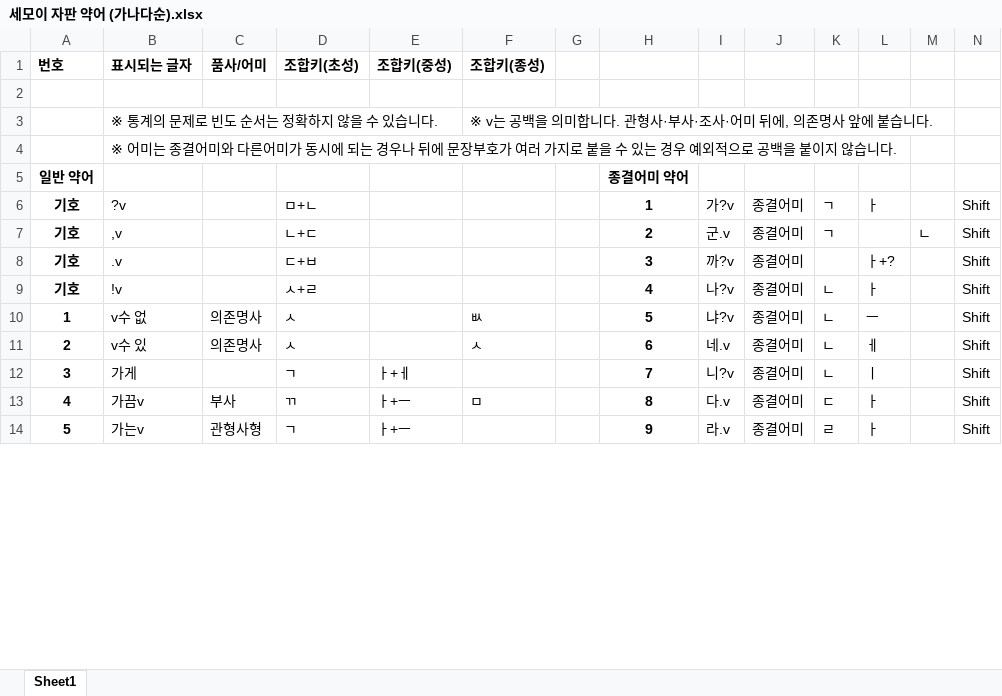
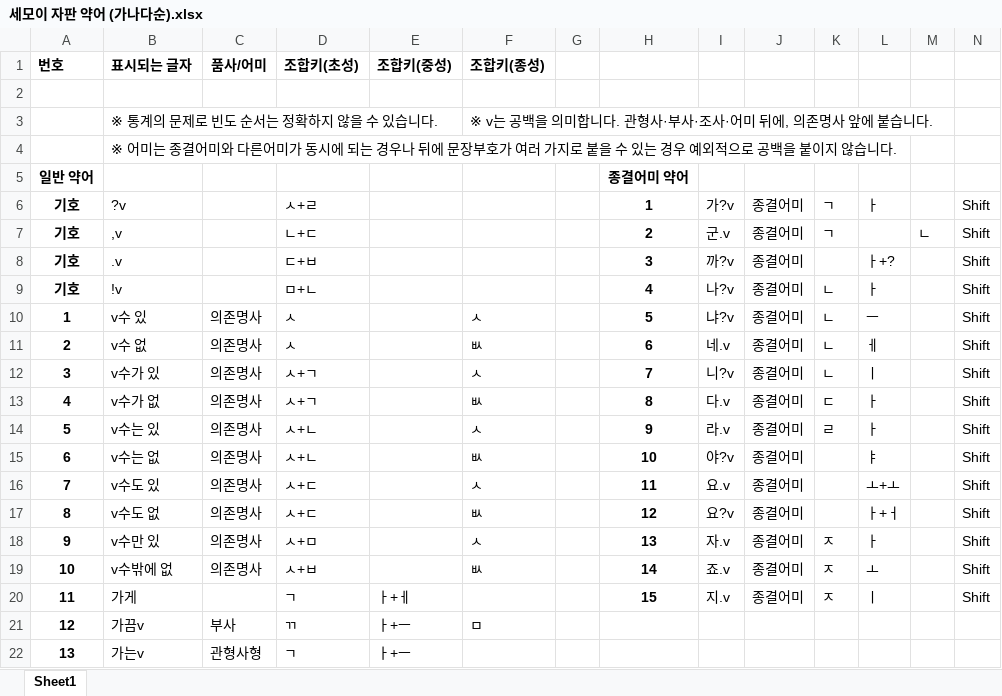
Before and after one commit to Sinseiki/Semo-e_keyboard, an Excel workbook: 세모이 자판 설명/세모이 자판 약어 (가나다순).xlsx, sheet Sheet1, drawn as a sheet; only a part is shown; values as stored, in another font and other column widths than the file's, no borders; addresses are those after the commit; the diff covers the shown part only; the diff names each change by its address in the sheet, - before the commit and + after, or states it on an @@ line.

```diff
--- a/세모이 자판 설명/세모이 자판 약어 (가나다순).xlsx (sheet Sheet1)
+++ b/세모이 자판 설명/세모이 자판 약어 (가나다순).xlsx (sheet Sheet1)
-D6 (조합키(초성)): ㅁ+ㄴ
+D6 (조합키(초성)): ㅅ+ㄹ
-D9 (조합키(초성)): ㅅ+ㄹ
+D9 (조합키(초성)): ㅁ+ㄴ
+row 10: 1 | v수 있 | 의존명사 | ㅅ |  | ㅅ |  | 5 | 냐?v | 종결어미 | ㄴ | ㅡ |  | Shift
@@ column A (번호) renumbered from row 11 down @@
-H11: 5
+H11: 6
-I11: 냐?v
+I11: 네.v
-L11: ㅡ
+L11: ㅔ
-B12 (표시되는 글자): v수 있
+B12 (표시되는 글자): v수가 있
-D12 (조합키(초성)): ㅅ
+D12 (조합키(초성)): ㅅ+ㄱ
-H12: 6
+H12: 7
-I12: 네.v
+I12: 니?v
-L12: ㅔ
+L12: ㅣ
+row 13: 4 | v수가 없 | 의존명사 | ㅅ+ㄱ |  | ㅄ |  | 8 | 다.v | 종결어미 | ㄷ | ㅏ |  | Shift
+row 14: 5 | v수는 있 | 의존명사 | ㅅ+ㄴ |  | ㅅ |  | 9 | 라.v | 종결어미 | ㄹ | ㅏ |  | Shift
+row 15: 6 | v수는 없 | 의존명사 | ㅅ+ㄴ |  | ㅄ |  | 10 | 야?v | 종결어미 |  | ㅑ |  | Shift
+row 16: 7 | v수도 있 | 의존명사 | ㅅ+ㄷ |  | ㅅ |  | 11 | 요.v | 종결어미 |  | ㅗ+ㅗ |  | Shift
+row 17: 8 | v수도 없 | 의존명사 | ㅅ+ㄷ |  | ㅄ |  | 12 | 요?v | 종결어미 |  | ㅏ+ㅓ |  | Shift
+row 18: 9 | v수만 있 | 의존명사 | ㅅ+ㅁ |  | ㅅ |  | 13 | 자.v | 종결어미 | ㅈ | ㅏ |  | Shift
+row 19: 10 | v수밖에 없 | 의존명사 | ㅅ+ㅂ |  | ㅄ |  | 14 | 죠.v | 종결어미 | ㅈ | ㅗ |  | Shift
-H20: 7
+H20: 15
-I20: 니?v
+I20: 지.v
-K20: ㄴ
+K20: ㅈ
-H21: 8
+H21: (empty)
-I21: 다.v
+I21: (empty)
-J21:J22: 종결어미
+J21:J22: (empty)
-K21: ㄷ
+K21: (empty)
-L21:L22: ㅏ
+L21:L22: (empty)
-N21:N22: Shift
+N21:N22: (empty)
-H22: 9
+H22: (empty)
-I22: 라.v
+I22: (empty)
-K22: ㄹ
+K22: (empty)
```
Also changed, not shown: 3 added rows, 2 removed rows and 34 edited cells elsewhere in this sheet, 세모이 자판 설명/세모이 자판 약어 (빈도순).xlsx, 7 other files.
